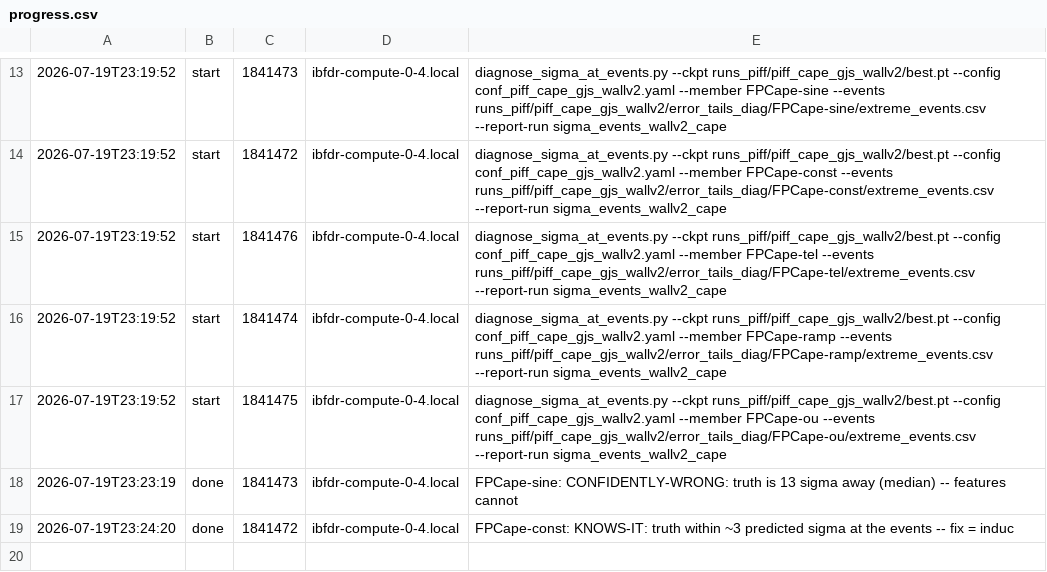
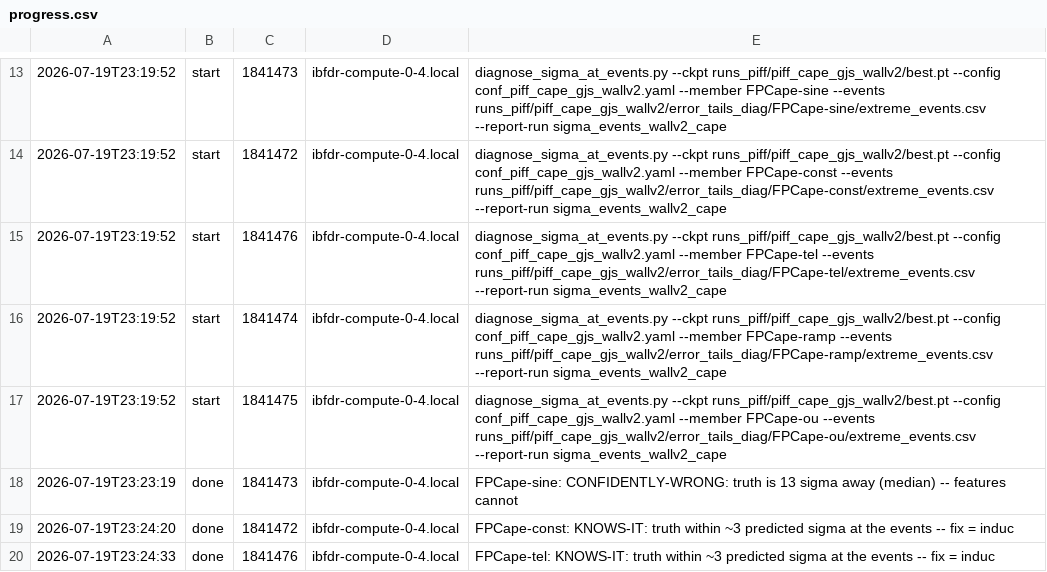
Before and after one commit to sanaamouzahir/qg-closure, a CSV file: reports/sigma_events_wallv2_cape/progress.csv, drawn as a sheet; only a part is shown, gaps mark what is left out; the diff names each change by its address in the sheet, - before the commit and + after, or states it on an @@ line.

Commit message:
[cluster][digest] sigma_events_wallv2_cape done (1841476)

```diff
--- a/reports/sigma_events_wallv2_cape/progress.csv
+++ b/reports/sigma_events_wallv2_cape/progress.csv
+row 20: 2026-07-19T23:24:33 | done | 1841476 | ibfdr-compute-0-4.local | FPCape-tel: KNOWS-IT: truth within ~3 predicted sigma at the events -- fix = induc
```
Also changed, not shown: 2 other files.
